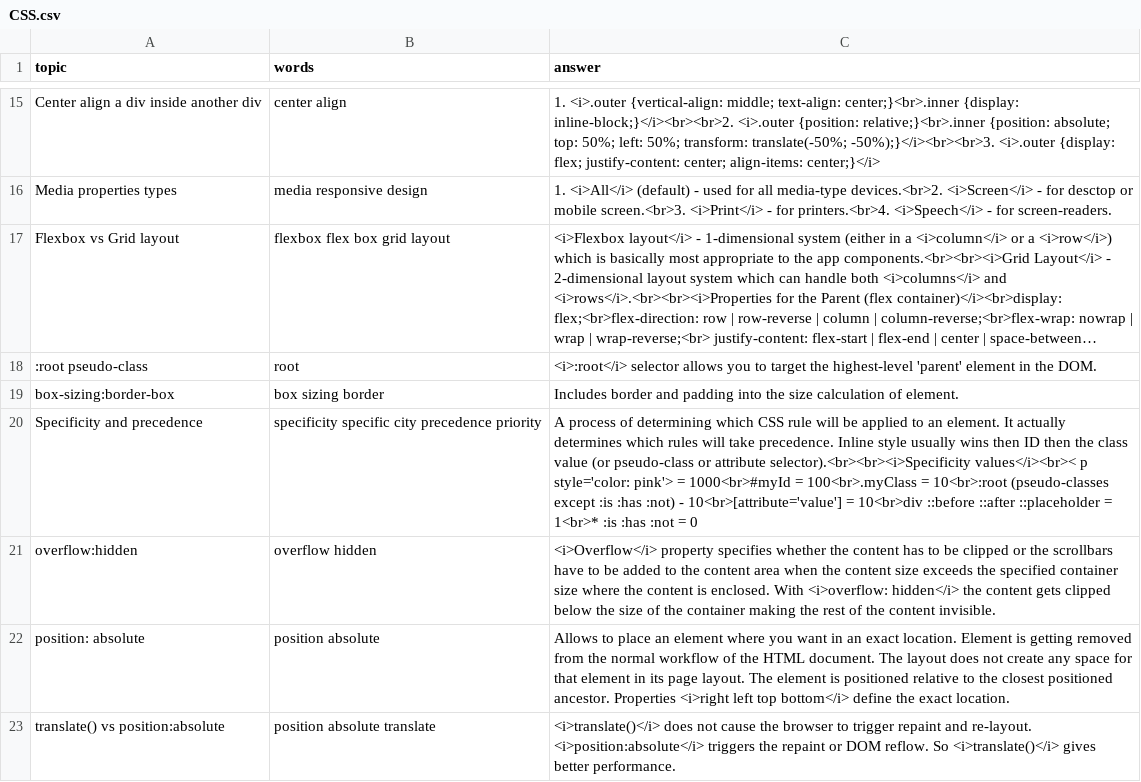
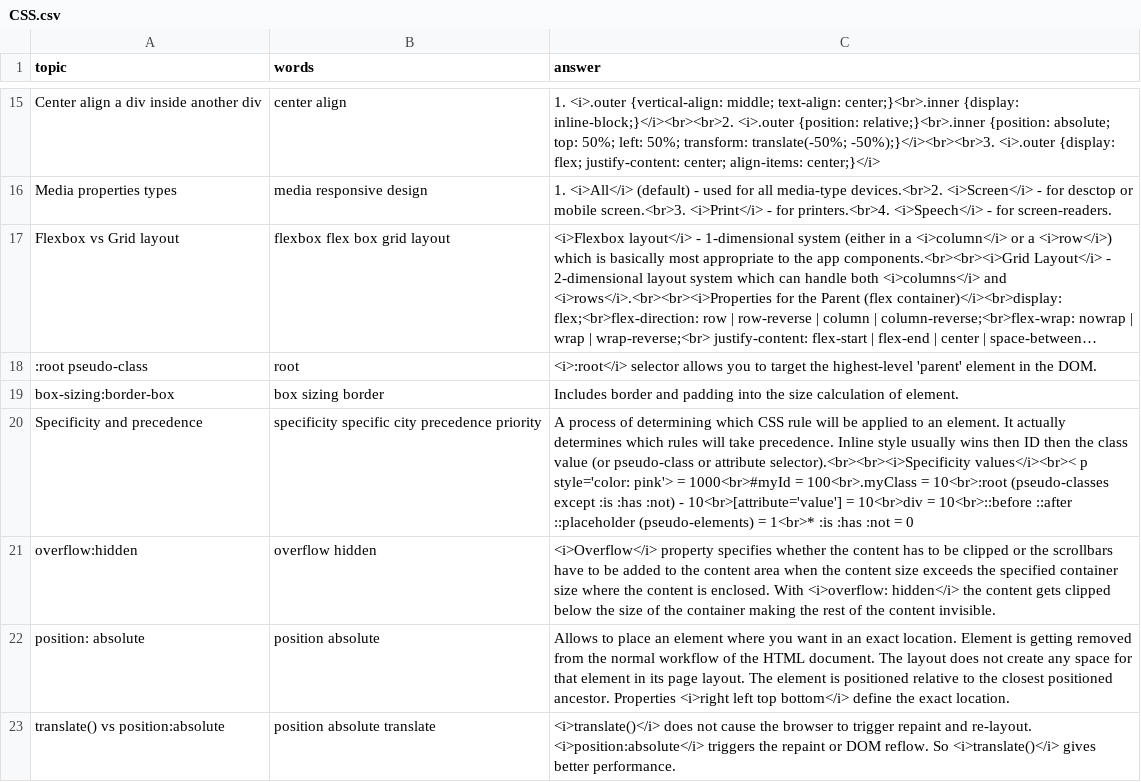
Before and after one commit to DzmitryAlifer/tech-interview-helper, a CSV file: src/assets/CSS.csv, drawn as a sheet; only a part is shown, gaps mark what is left out; long unchanged cells end in …; the diff names each change by its address in the sheet, - before the commit and + after, or states it on an @@ line.

```diff
--- a/src/assets/CSS.csv
+++ b/src/assets/CSS.csv
-C20 (answer): …= 10<br>div ::before ::after ::placeholder = 1<br>*…
+C20 (answer): …= 10<br>div = 10<br>::before ::after ::placeholder (pseudo-elements) = 1<br>*…
```
Also changed, not shown: 1 other file.
